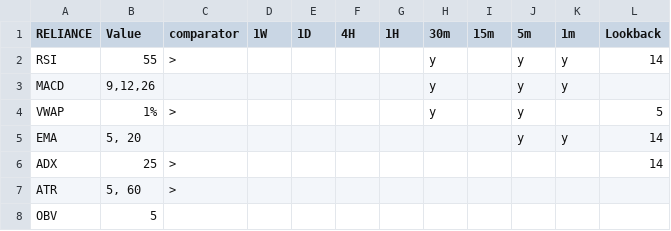
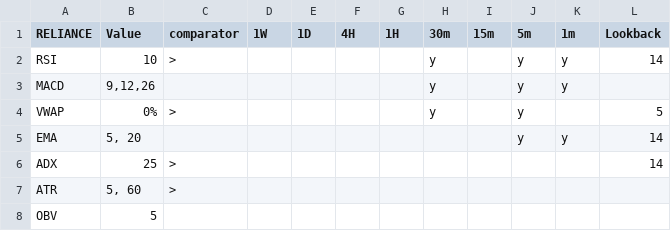
Before and after one commit to vetri-natarajan/2025_08_07_novita_ibkr_us_bot_V2, a CSV file: config/RELIANCE_Scalping_TA_Settings.csv, drawn as a sheet.

```diff
--- a/config/RELIANCE_Scalping_TA_Settings.csv
+++ b/config/RELIANCE_Scalping_TA_Settings.csv
@@ -1,5 +1,5 @@
 RELIANCE,Value,comparator,1W,1D,4H,1H,30m,15m,5m,1m,Lookback
-RSI,55,>,,,,,y,,y,y,14
+RSI,10,>,,,,,y,,y,y,14
 MACD,"9,12,26",,,,,,y,,y,y,
-VWAP,1%,>,,,,,y,,y,,5
+VWAP,0%,>,,,,,y,,y,,5
 EMA,"5, 20",,,,,,,,y,y,14
```
Also changed, not shown: config/Symbol_WatchList_Main_Configuration.csv, 44 other files.
